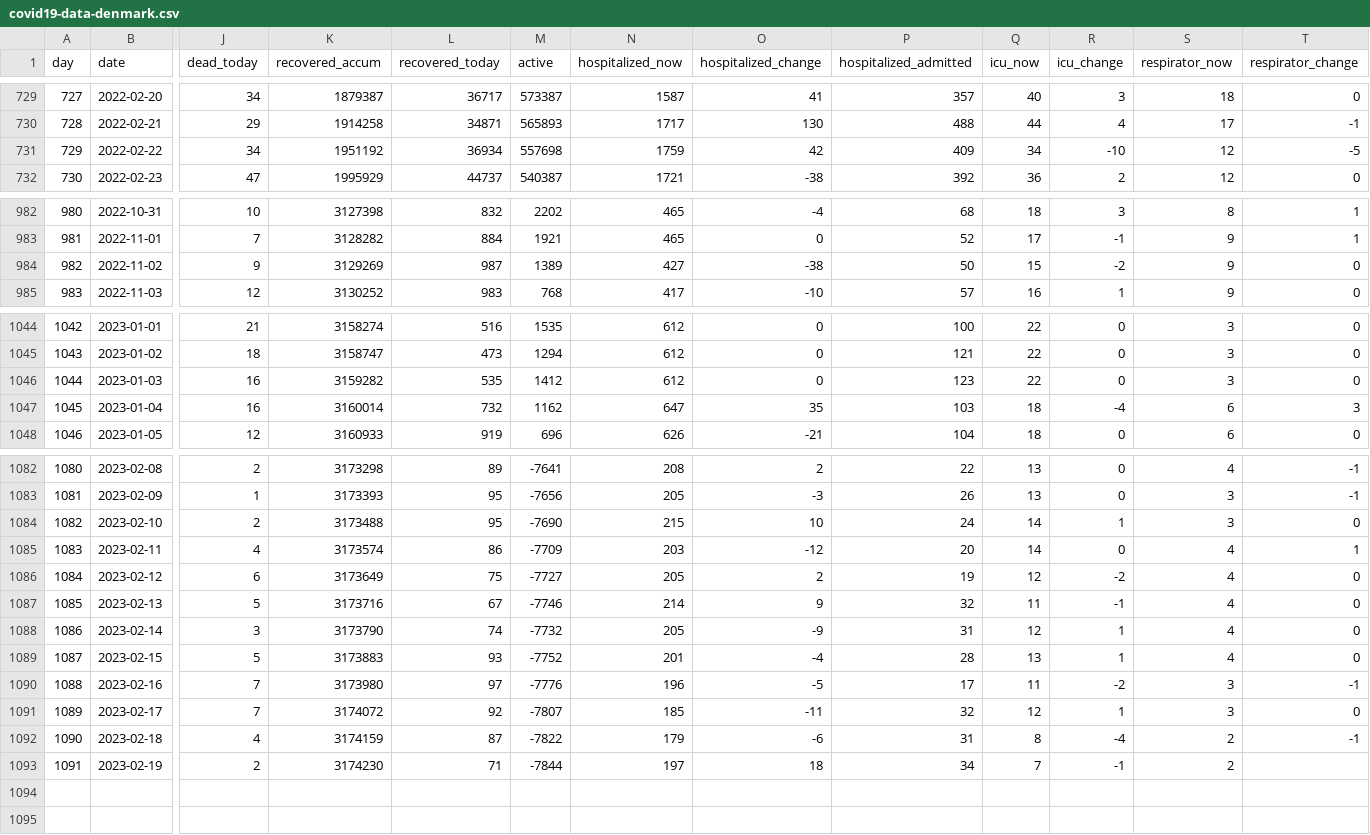
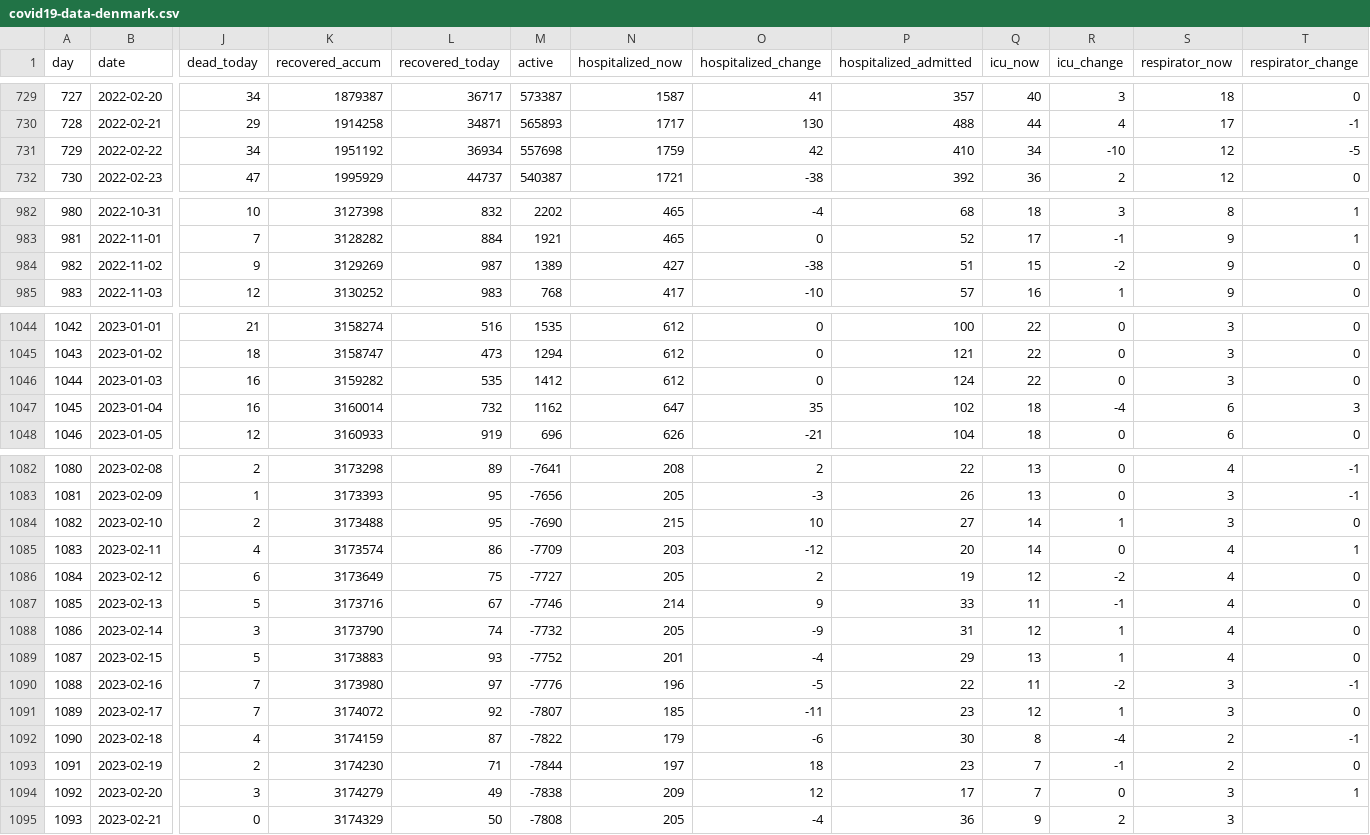
Before and after one commit to xidus/covid-19, a CSV file: covid19-data-denmark.csv, drawn as a sheet; only a part is shown, gaps mark what is left out; rows hold the shown columns only; the diff names each change by its address in the sheet, - before the commit and + after, or states it on an @@ line.

```diff
--- a/covid19-data-denmark.csv
+++ b/covid19-data-denmark.csv
-P731 (hospitalized_admitted): 409
+P731 (hospitalized_admitted): 410
-P984 (hospitalized_admitted): 50
+P984 (hospitalized_admitted): 51
-P1046 (hospitalized_admitted): 123
+P1046 (hospitalized_admitted): 124
-P1047 (hospitalized_admitted): 103
+P1047 (hospitalized_admitted): 102
-P1084 (hospitalized_admitted): 24
+P1084 (hospitalized_admitted): 27
-P1087 (hospitalized_admitted): 32
+P1087 (hospitalized_admitted): 33
-P1089 (hospitalized_admitted): 28
+P1089 (hospitalized_admitted): 29
-P1090 (hospitalized_admitted): 17
+P1090 (hospitalized_admitted): 22
-P1091 (hospitalized_admitted): 32
+P1091 (hospitalized_admitted): 23
-P1092 (hospitalized_admitted): 31
+P1092 (hospitalized_admitted): 30
-P1093 (hospitalized_admitted): 34
+P1093 (hospitalized_admitted): 23
-T1093 (respirator_change): (empty)
+T1093 (respirator_change): 0
+row 1094: 1092 | 2023-02-20 | 3 | 3174279 | 49 | -7838 | 209 | 12 | 17 | 7 | 0 | 3 | 1
+row 1095: 1093 | 2023-02-21 | 0 | 3174329 | 50 | -7808 | 205 | -4 | 36 | 9 | 2 | 3
```
Also changed, not shown: 1 other file.
